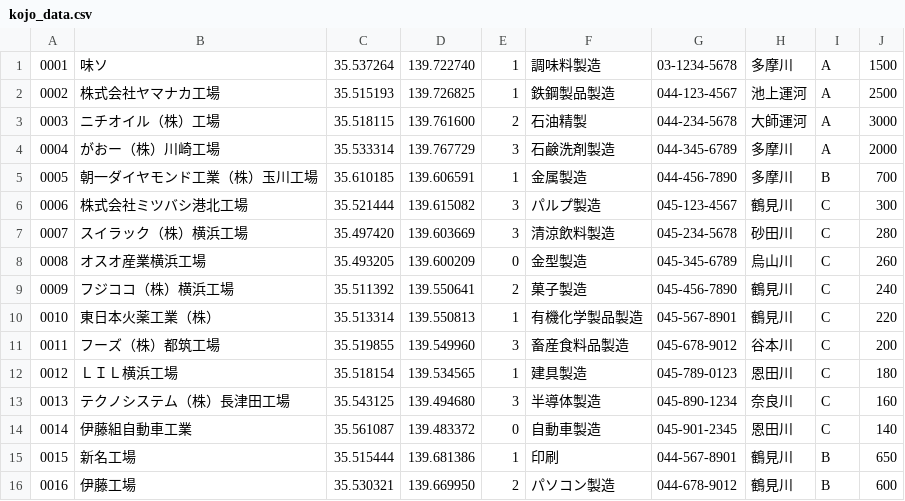
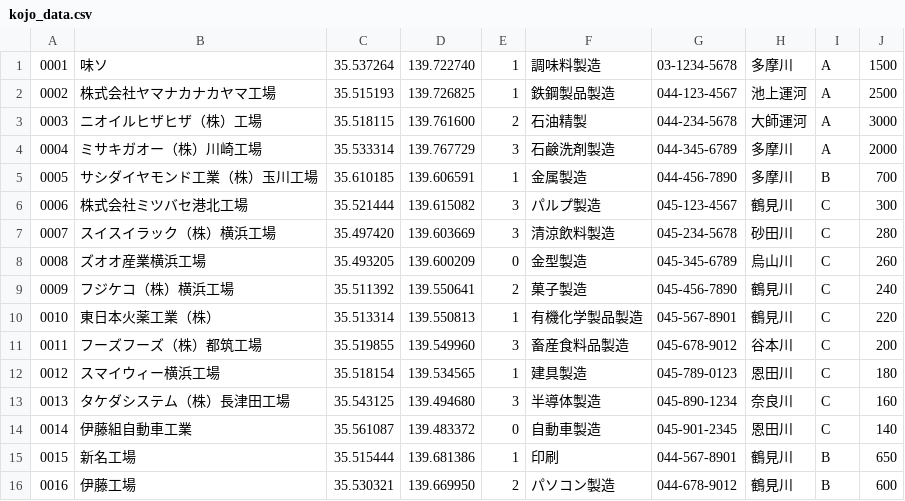
Before and after one commit to jou4/calpoly2017, a CSV file: kojo_data.csv, drawn as a sheet; only a part is shown.

Commit message:
update

```diff
--- a/kojo_data.csv
+++ b/kojo_data.csv
@@ -1,14 +1,14 @@
 0001,味ソ,35.537264,139.722740,1,調味料製造,03-1234-5678,多摩川,A,1500
-0002,株式会社ヤマナカ工場,35.515193,139.726825,1,鉄鋼製品製造,044-123-4567,池上運河,A,2500
-0003,ニチオイル（株）工場,35.518115,139.761600,2,石油精製,044-234-5678,大師運河,A,3000
-0004,がおー（株）川崎工場,35.533314,139.767729,3,石鹸洗剤製造,044-345-6789,多摩川,A,2000
-0005,朝一ダイヤモンド工業（株）玉川工場,35.610185,139.606591,1,金属製造,044-456-7890,多摩川,B,700
-0006,株式会社ミツバシ港北工場,35.521444,139.615082,3,パルプ製造,045-123-4567,鶴見川,C,300
-0007,スイラック（株）横浜工場,35.497420,139.603669,3,清涼飲料製造,045-234-5678,砂田川,C,280
-0008,オスオ産業横浜工場,35.493205,139.600209,0,金型製造,045-345-6789,烏山川,C,260
-0009,フジココ（株）横浜工場,35.511392, 139.550641,2,菓子製造,045-456-7890,鶴見川,C,240
+0002,株式会社ヤマナカナカヤマ工場,35.515193,139.726825,1,鉄鋼製品製造,044-123-4567,池上運河,A,2500
+0003,ニオイルヒザヒザ（株）工場,35.518115,139.761600,2,石油精製,044-234-5678,大師運河,A,3000
+0004,ミサキガオー（株）川崎工場,35.533314,139.767729,3,石鹸洗剤製造,044-345-6789,多摩川,A,2000
+0005,サシダイヤモンド工業（株）玉川工場,35.610185,139.606591,1,金属製造,044-456-7890,多摩川,B,700
+0006,株式会社ミツバセ港北工場,35.521444,139.615082,3,パルプ製造,045-123-4567,鶴見川,C,300
+0007,スイスイラック（株）横浜工場,35.497420,139.603669,3,清涼飲料製造,045-234-5678,砂田川,C,280
+0008,ズオオ産業横浜工場,35.493205,139.600209,0,金型製造,045-345-6789,烏山川,C,260
+0009,フジケコ（株）横浜工場,35.511392, 139.550641,2,菓子製造,045-456-7890,鶴見川,C,240
 0010,東日本火薬工業（株）,35.513314,139.550813,1,有機化学製品製造,045-567-8901,鶴見川,C,220
-0011,フーズ（株）都筑工場,35.519855,139.549960,3,畜産食料品製造,045-678-9012,谷本川,C,200
-0012,ＬＩＬ横浜工場,35.518154,139.534565,1,建具製造,045-789-0123,恩田川,C,180
-0013,テクノシステム（株）長津田工場,35.543125,139.494680,3,半導体製造,045-890-1234,奈良川,C,160
+0011,フーズフーズ（株）都筑工場,35.519855,139.549960,3,畜産食料品製造,045-678-9012,谷本川,C,200
+0012,スマイウィー横浜工場,35.518154,139.534565,1,建具製造,045-789-0123,恩田川,C,180
+0013,タケダシステム（株）長津田工場,35.543125,139.494680,3,半導体製造,045-890-1234,奈良川,C,160
 0014,伊藤組自動車工業,35.561087,139.483372,0,自動車製造,045-901-2345,恩田川,C,140
```
